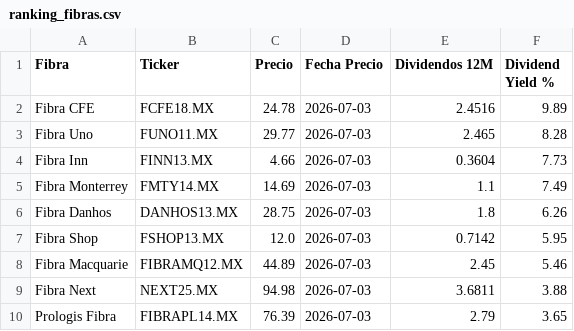
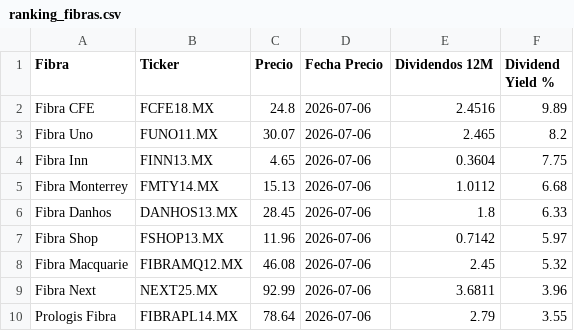
Before and after one commit to javirodriguez-da/fibra-dashboard, a CSV file: datarankings/ranking_fibras.csv, drawn as a sheet.

```diff
--- a/datarankings/ranking_fibras.csv
+++ b/datarankings/ranking_fibras.csv
@@ -1,10 +1,10 @@
 Fibra,Ticker,Precio,Fecha Precio,Dividendos 12M,Dividend Yield %
-Fibra CFE,FCFE18.MX,24.78,2026-07-03,2.4516,9.89
-Fibra Uno,FUNO11.MX,29.77,2026-07-03,2.465,8.28
-Fibra Inn,FINN13.MX,4.66,2026-07-03,0.3604,7.73
-Fibra Monterrey,FMTY14.MX,14.69,2026-07-03,1.1,7.49
-Fibra Danhos,DANHOS13.MX,28.75,2026-07-03,1.8,6.26
-Fibra Shop,FSHOP13.MX,12.0,2026-07-03,0.7142,5.95
-Fibra Macquarie,FIBRAMQ12.MX,44.89,2026-07-03,2.45,5.46
-Fibra Next,NEXT25.MX,94.98,2026-07-03,3.6811,3.88
-Prologis Fibra,FIBRAPL14.MX,76.39,2026-07-03,2.79,3.65
+Fibra CFE,FCFE18.MX,24.8,2026-07-06,2.4516,9.89
+Fibra Uno,FUNO11.MX,30.07,2026-07-06,2.465,8.2
+Fibra Inn,FINN13.MX,4.65,2026-07-06,0.3604,7.75
+Fibra Monterrey,FMTY14.MX,15.13,2026-07-06,1.0112,6.68
+Fibra Danhos,DANHOS13.MX,28.45,2026-07-06,1.8,6.33
+Fibra Shop,FSHOP13.MX,11.96,2026-07-06,0.7142,5.97
+Fibra Macquarie,FIBRAMQ12.MX,46.08,2026-07-06,2.45,5.32
+Fibra Next,NEXT25.MX,92.99,2026-07-06,3.6811,3.96
+Prologis Fibra,FIBRAPL14.MX,78.64,2026-07-06,2.79,3.55
```
Also changed, not shown: 1 other file.
